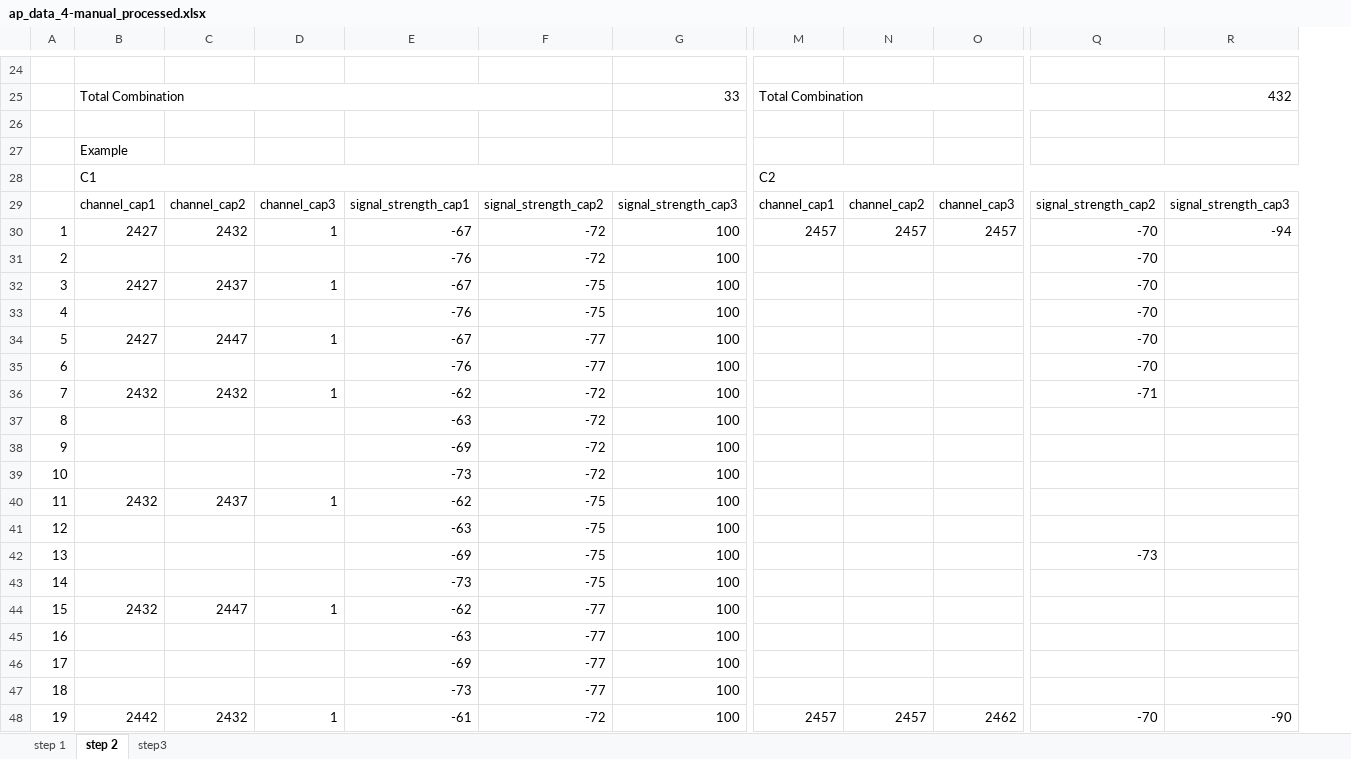
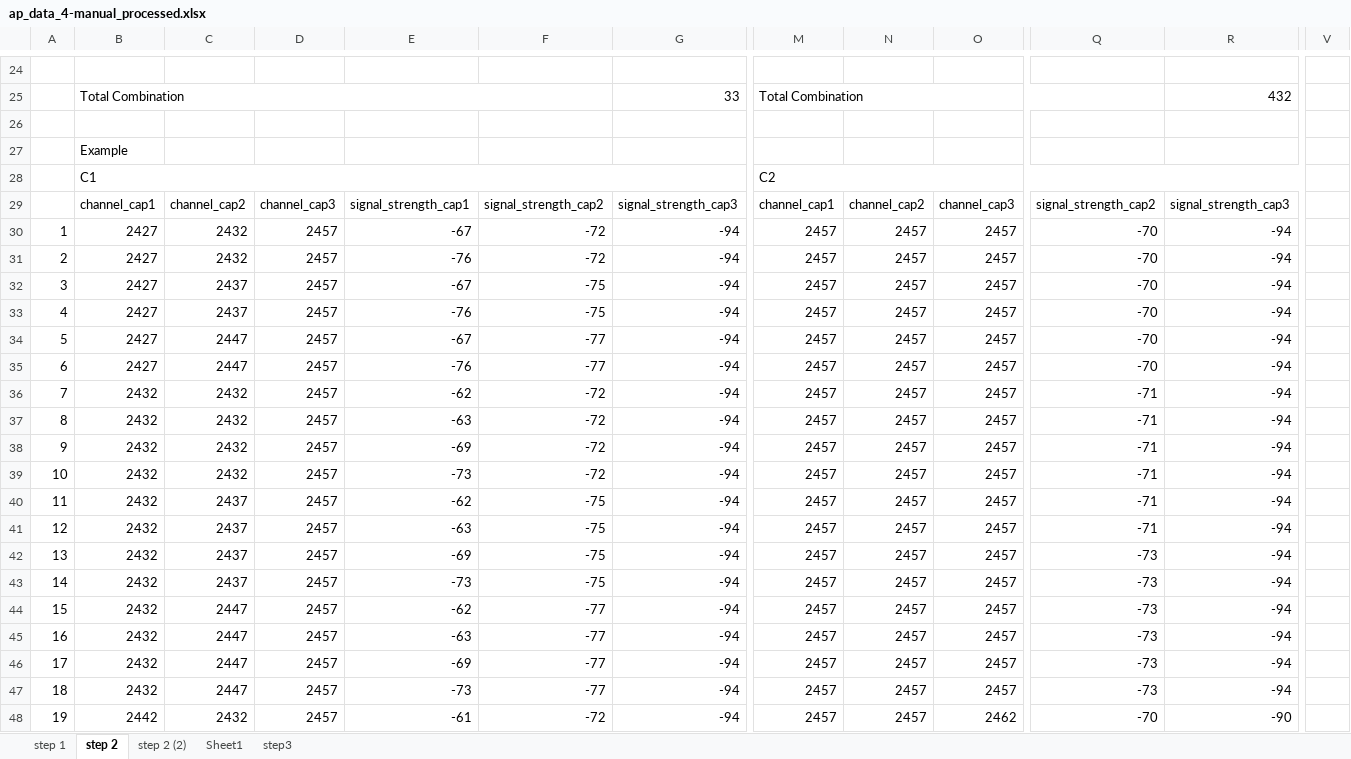
Before and after one commit to reyden142/SMART-TRACE, an Excel workbook: django_thesis/KNN Algorithm/ap_data_4-manual_processed.xlsx, sheet step 2, drawn as a sheet; only a part is shown, gaps mark what is left out; values as stored, in another font and other column widths than the file's, no cell formats; removed rows and columns are numbered as before the commit, all else as after; the diff covers the shown part only; the diff names each change by its address in the sheet, - before the commit and + after, or states it on an @@ line.

```diff
--- a/django_thesis/KNN Algorithm/ap_data_4-manual_processed.xlsx (sheet step 2)
+++ b/django_thesis/KNN Algorithm/ap_data_4-manual_processed.xlsx (sheet step 2)
+sheet tab: step 2 (2)
+sheet tab: Sheet1
-column G, rows 25-48: 33 |  |  |  | signal_strength_cap3 | 100 | 100 | 100 | 100 | 100 | 100 | 100 | 100 | 100 | 100 | 100 | 100 | 100 | 100 | 100 | 100 | 100 | 100 | 100
+column G, rows 25-48: 33 |  |  |  | signal_strength_cap3 | -94 | -94 | -94 | -94 | -94 | -94 | -94 | -94 | -94 | -94 | -94 | -94 | -94 | -94 | -94 | -94 | -94 | -94 | -94
+column V, empty
-D30: 1
+D30: 2457
-B31: (empty)
+B31: 2427
-C31: (empty)
+C31: 2432
-D31: (empty)
+D31: 2457
-M31:M47: (empty)
+M31:M47: 2457
-N31:N47: (empty)
+N31:N47: 2457
-O31:O47: (empty)
+O31:O47: 2457
-R31:R47: (empty)
+R31:R47: -94
-D32: 1
+D32: 2457
-B33: (empty)
+B33: 2427
-C33: (empty)
+C33: 2437
-D33: (empty)
+D33: 2457
-D34: 1
+D34: 2457
-B35: (empty)
+B35: 2427
-C35: (empty)
+C35: 2447
-D35: (empty)
+D35: 2457
-D36: 1
+D36: 2457
-B37:B39: (empty)
+B37:B39: 2432
-C37:C39: (empty)
+C37:C39: 2432
-D37:D39: (empty)
+D37:D39: 2457
-Q37:Q41: (empty)
+Q37:Q41: -71
-D40: 1
+D40: 2457
-B41:B43: (empty)
+B41:B43: 2432
-C41:C43: (empty)
+C41:C43: 2437
-D41:D43: (empty)
+D41:D43: 2457
-Q43:Q47: (empty)
+Q43:Q47: -73
-D44: 1
+D44: 2457
-B45:B47: (empty)
+B45:B47: 2432
-C45:C47: (empty)
+C45:C47: 2447
-D45:D47: (empty)
+D45:D47: 2457
-D48: 1
+D48: 2457
```
Also changed, not shown: 38 edited cells elsewhere in this sheet, cell formats, 29 other files.
